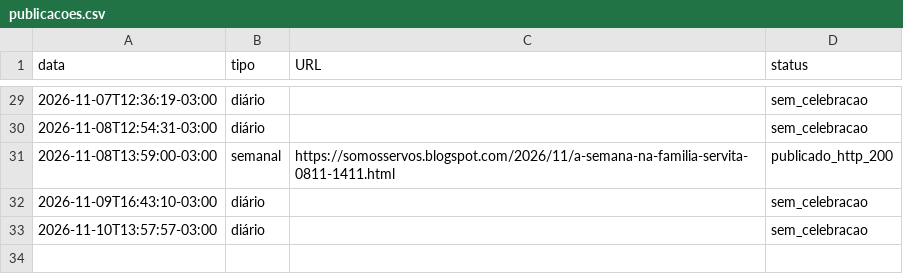
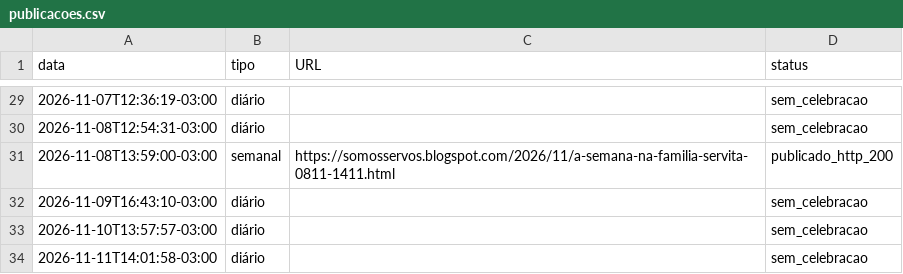
Before and after one commit to charlieleitao-spec/somos-servos-app, a CSV file: publicacoes.csv, drawn as a sheet; only a part is shown, gaps mark what is left out; the diff names each change by its address in the sheet, - before the commit and + after, or states it on an @@ line.

```diff
--- a/publicacoes.csv
+++ b/publicacoes.csv
+row 34: 2026-11-11T14:01:58-03:00 | diário |  | sem_celebracao
```
